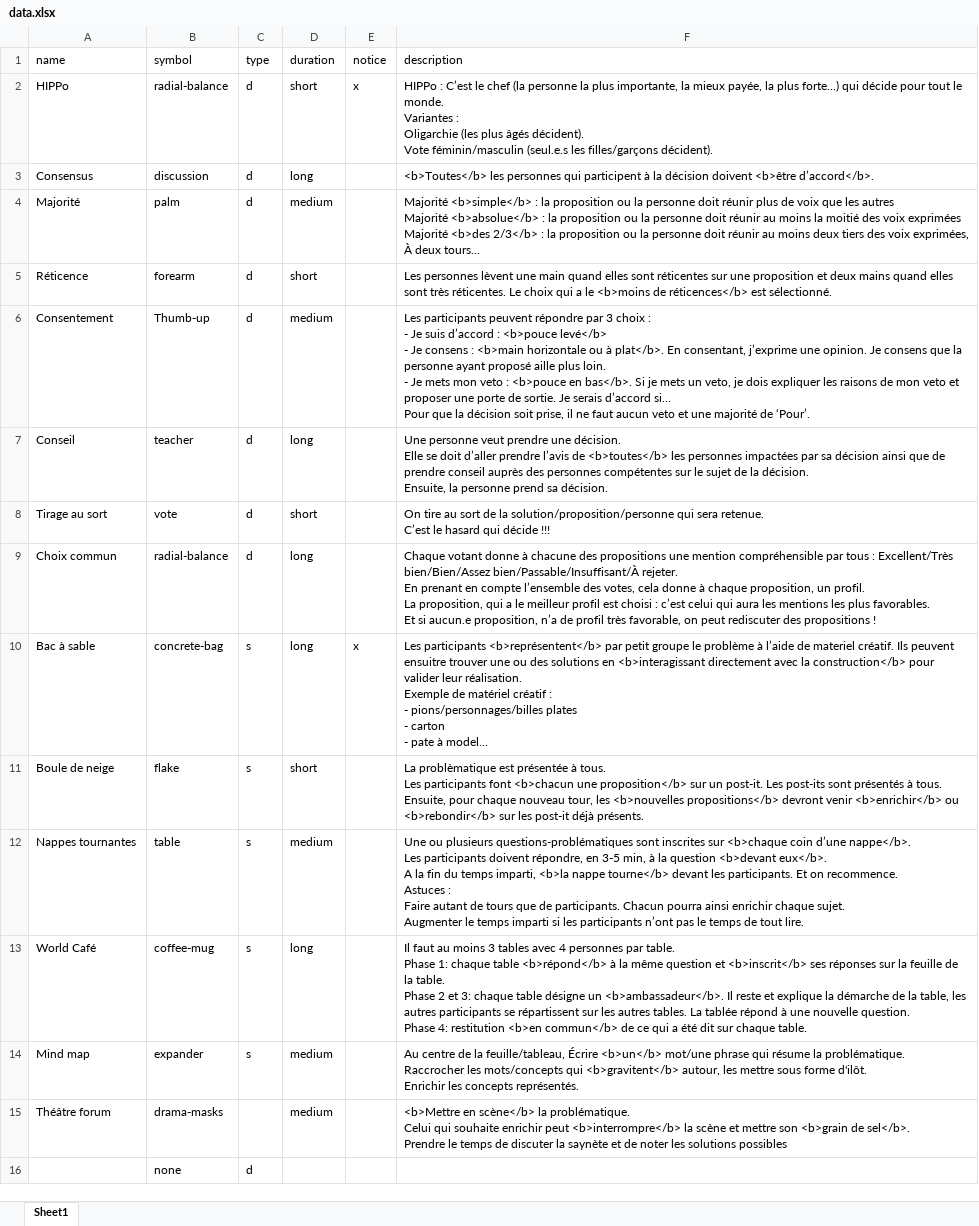
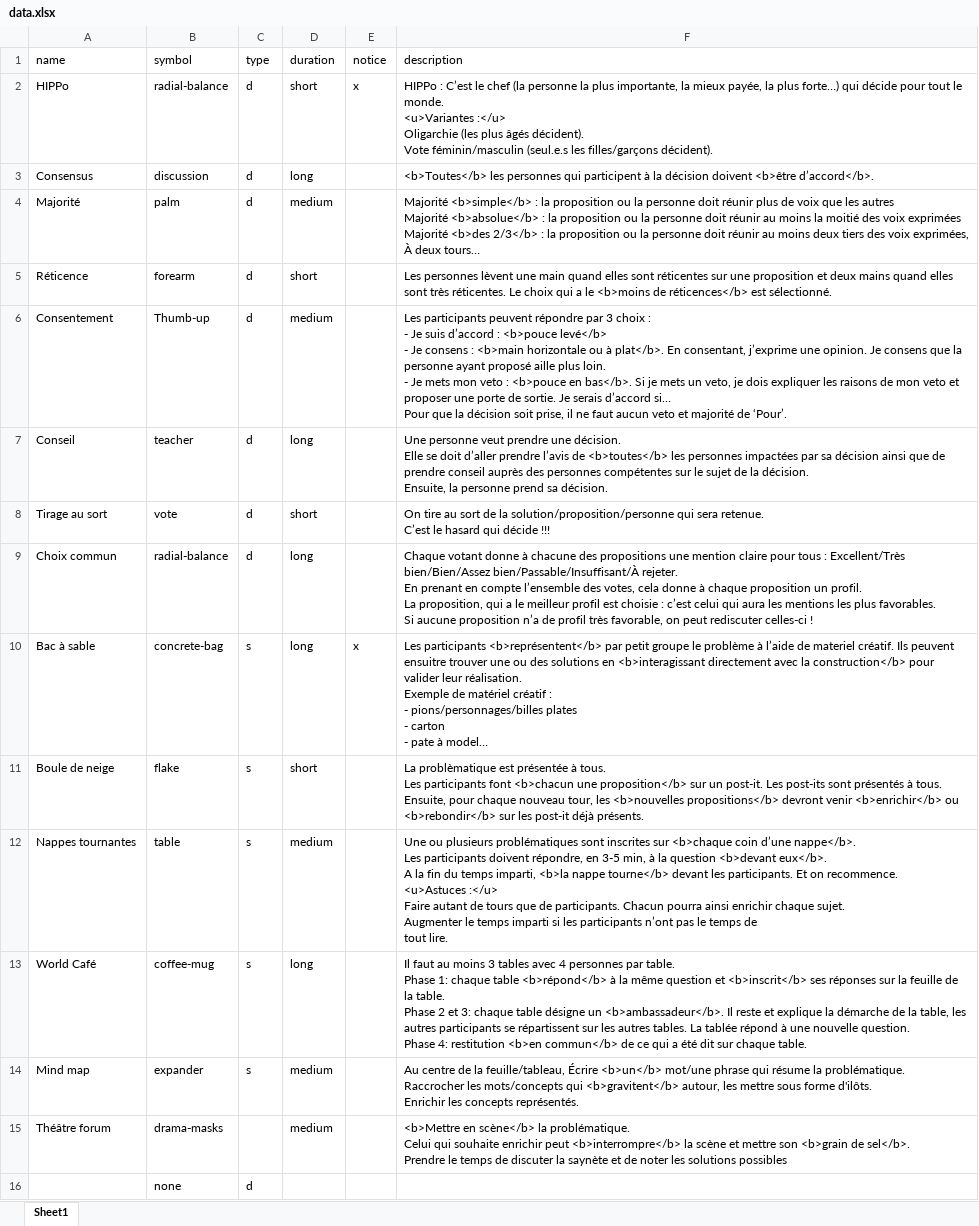
Before and after one commit to moustik/collaboration-deck, an Excel workbook: data.xlsx, sheet Sheet1, drawn as a sheet; only a part is shown; long unchanged cells end in …; values as stored, in another font and other column widths than the file's, no borders; ↵ is a line break in a cell; the diff names each change by its address in the sheet, - before the commit and + after, or states it on an @@ line.

Commit message:
Mise en forme pour édition au format poker.

```diff
--- a/data.xlsx (sheet Sheet1)
+++ b/data.xlsx (sheet Sheet1)
-F2 (description): …la plus forte...) qui décide pour tout le monde. ↵ Variantes : ↵ Oligarchie (les…
+F2 (description): …la plus forte…) qui décide pour tout le monde. ↵ <u>Variantes :</u> ↵ Oligarchie (les…
-F6 (description): …veto et une majorité de…
+F6 (description): …veto et majorité de…
-F9 (description): …une mention compréhensible par tous : Excellent/Très bien/Bien/Assez bien/Passable/Insuffisant/À rejeter. ↵ En prenant en compte l’ensemble des votes, cela donne à chaque proposition, un profil. ↵ La proposition, qui a le meilleur profil est choisi : c’est celui qui aura les mentions les plus favorables. ↵ Et si aucun.e proposition, n’a de profil très favorable, on peut rediscuter des propositions !
+F9 (description): …une mention claire pour tous : Excellent/Très bien/Bien/Assez bien/Passable/Insuffisant/À rejeter. ↵ En prenant en compte l’ensemble des votes, cela donne à chaque proposition un profil. ↵ La proposition, qui a le meilleur profil est choisie : c’est celui qui aura les mentions les plus favorables. ↵ Si aucune proposition n’a de profil très favorable, on peut rediscuter celles-ci !
-F12 (description): …ou plusieurs questions-problématiques sont inscrites sur <b>chaque coin d’une nappe</b>. ↵ Les participants doivent répondre, en 3-5 min, à la question <b>devant eux</b>. ↵ A la fin du temps imparti, <b>la nappe tourne</b> devant les participants. Et on recommence. ↵ Astuces : ↵ Faire autant…
+F12 (description): …ou plusieurs problématiques sont inscrites sur <b>chaque coin d’une nappe</b>. ↵ Les participants doivent répondre, en 3-5 min, à la question <b>devant eux</b>. ↵ A la fin du temps imparti, <b>la nappe tourne</b> devant les participants. Et on recommence. ↵ <u>Astuces :</u> ↵ Faire autant…
-F14 (description): …sous forme d'ilôt. ↵ Enrichir les…
+F14 (description): …sous forme d'ilôts. ↵ Enrichir les…
```
Also changed, not shown: 21 other files.
